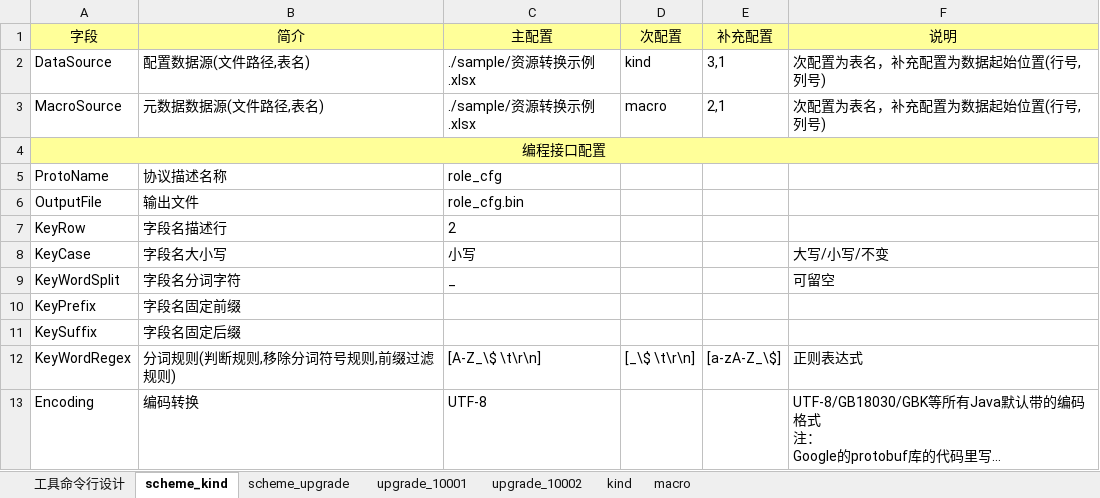
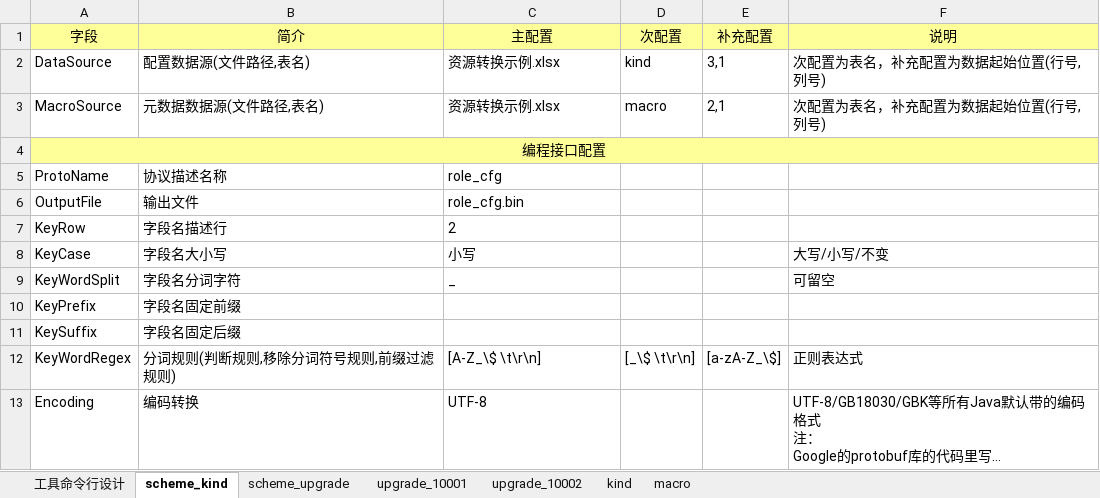
Before and after one commit to owent/xresloader, an Excel workbook: sample/资源转换示例.xlsx, sheet scheme_kind, drawn as a sheet; long unchanged cells end in …; values as stored, in another font and other column widths than the file's, no borders; the diff names each change by its address in the sheet, - before the commit and + after, or states it on an @@ line.

```diff
--- a/sample/资源转换示例.xlsx (sheet scheme_kind)
+++ b/sample/资源转换示例.xlsx (sheet scheme_kind)
-C2:C3 (主配置): ./sample/资源转换示例.xlsx
+C2:C3 (主配置): 资源转换示例.xlsx
```
Also changed, not shown: sheet kind, sheet scheme_upgrade, 18 other files.
